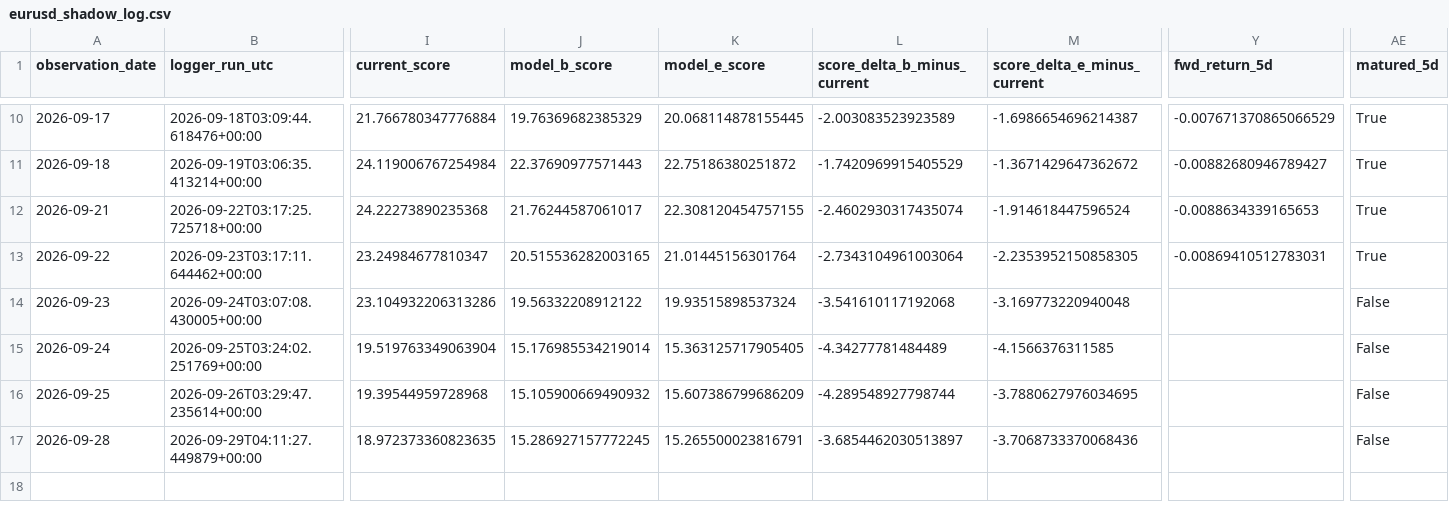
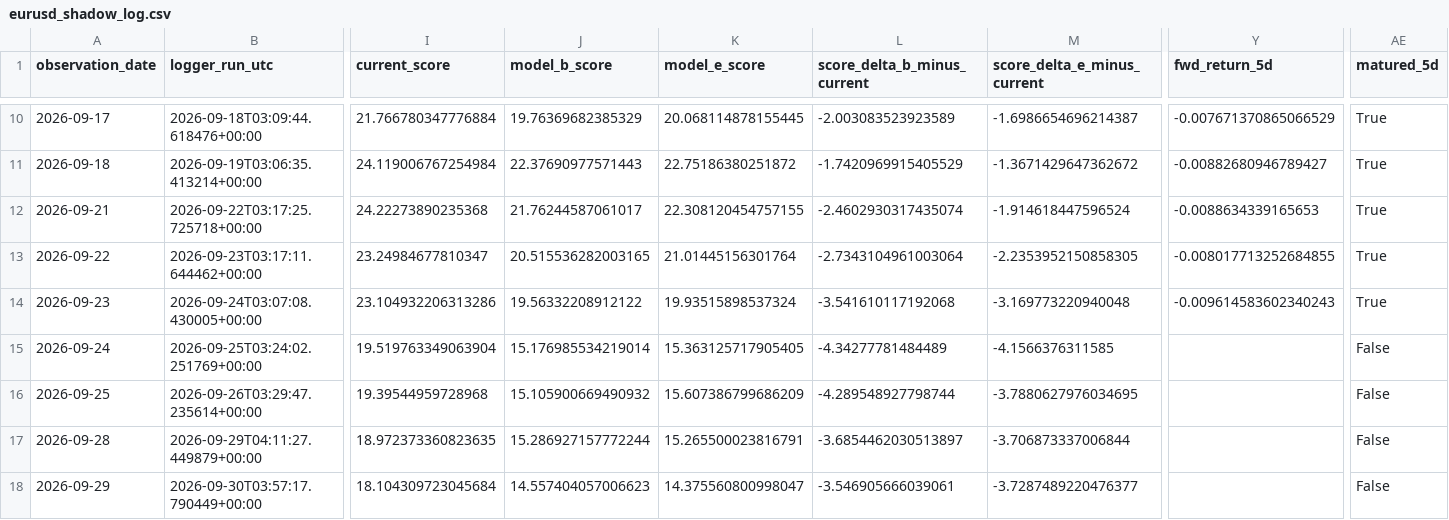
Before and after one commit to bolzp85-gif/regime_backtest, a CSV file: shadow_logs/eurusd_shadow_log.csv, drawn as a sheet; only a part is shown, gaps mark what is left out; rows hold the shown columns only; the diff names each change by its address in the sheet, - before the commit and + after, or states it on an @@ line.

```diff
--- a/shadow_logs/eurusd_shadow_log.csv
+++ b/shadow_logs/eurusd_shadow_log.csv
-Y13 (fwd_return_5d): -0.00869410512783031
+Y13 (fwd_return_5d): -0.008017713252684855
-Y14 (fwd_return_5d): (empty)
+Y14 (fwd_return_5d): -0.009614583602340243
-AE14 (matured_5d): False
+AE14 (matured_5d): True
-J17 (model_b_score): 15.286927157772245
+J17 (model_b_score): 15.286927157772244
-M17 (score_delta_e_minus_current): -3.7068733370068436
+M17 (score_delta_e_minus_current): -3.706873337006844
+row 18: 2026-09-29 | 2026-09-30T03:57:17.790449+00:00 | 18.104309723045684 | 14.557404057006623 | 14.375560800998047 | -3.546905666039061 | -3.7287489220476377 |  | False
```
Also changed, not shown: shadow_logs/eurusd_shadow_evaluation_history.csv, shadow_logs/eurusd_shadow_evaluation_summary.csv, 3 other files.
